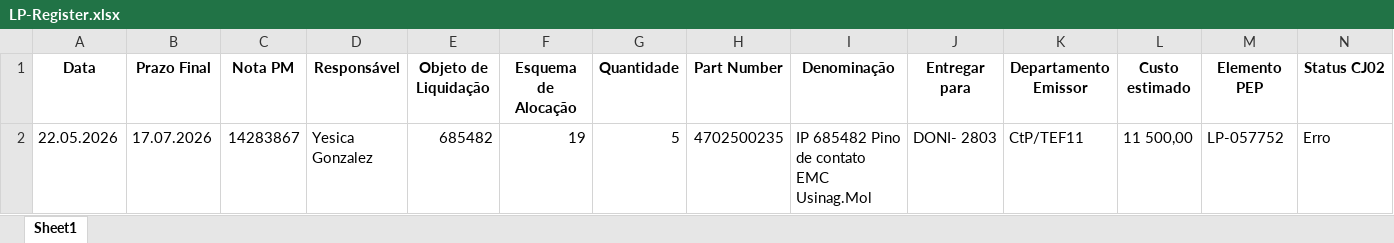
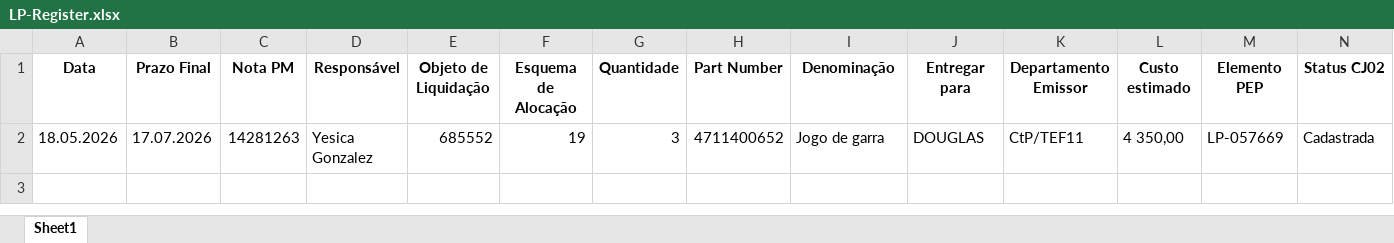
Before and after one commit to JoviOakz/PyAutomateSAP, an Excel workbook: 98 - Excels/LP-Register.xlsx, sheet Sheet1, drawn as a sheet; only a part is shown; values as stored, in another font and other column widths than the file's, no borders; removed rows and columns are numbered as before the commit, all else as after; rows hold the shown columns only; the diff names each change by its address in the sheet, - before the commit and + after, or states it on an @@ line.

Commit message:
feat: lp register bot updated

```diff
--- a/98 - Excels/LP-Register.xlsx (sheet Sheet1)
+++ b/98 - Excels/LP-Register.xlsx (sheet Sheet1)
-row 2: 22.05.2026 | 17.07.2026 | 14283867 | Yesica Gonzalez | 685482 | 19 | 5 | 4702500235 | IP 685482 Pino de contato EMC Usinag.Mol | DONI- 2803 | CtP/TEF11 | 11 500,00 | LP-057752 | Erro
+row 2: 18.05.2026 | 17.07.2026 | 14281263 | Yesica Gonzalez | 685552 | 19 | 3 | 4711400652 | Jogo de garra | DOUGLAS | CtP/TEF11 | 4 350,00 | LP-057669 | Cadastrada
```
Also changed, not shown: 4 other files.
